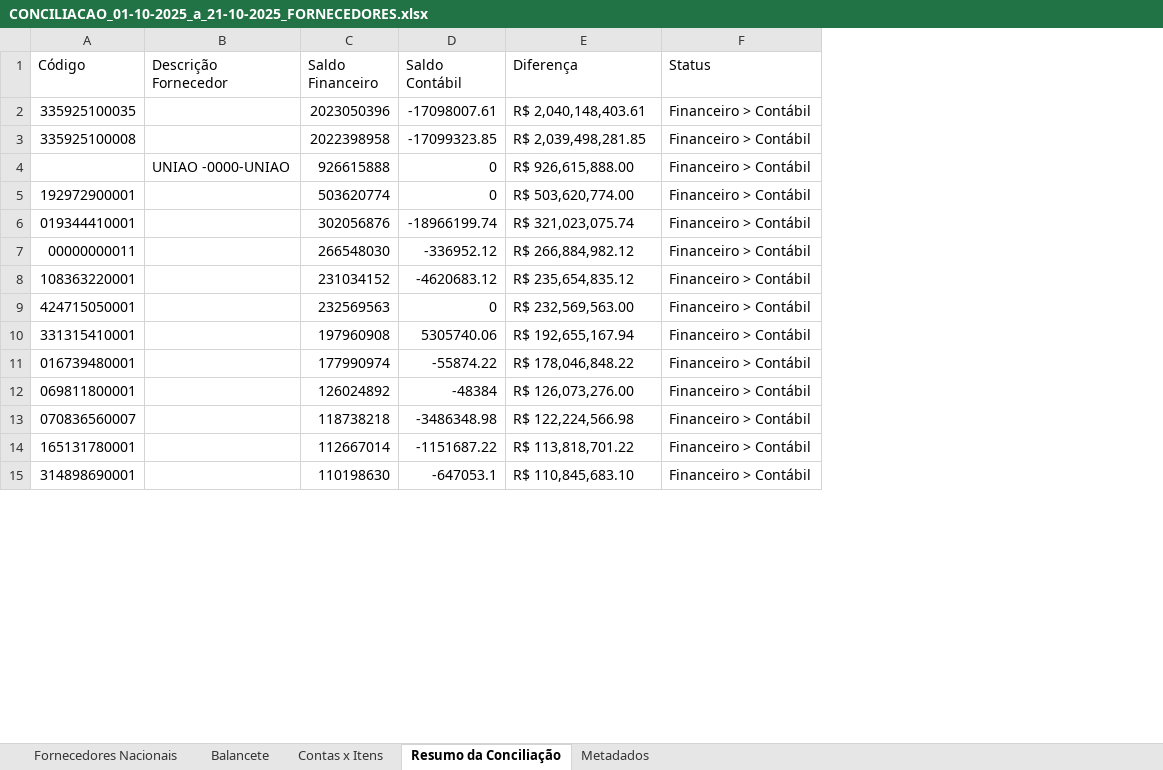
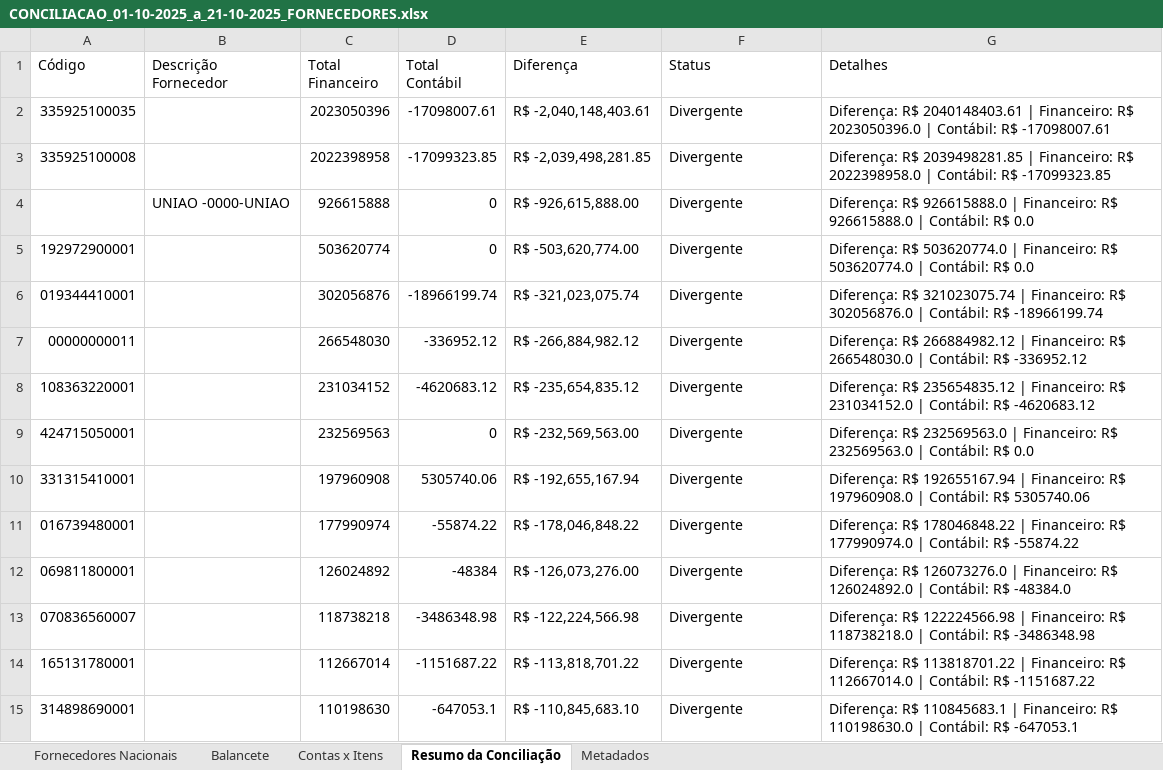
Before and after one commit to AndreDclick/itaminas-conciliacao-fornecedores, an Excel workbook: results/CONCILIACAO_01-10-2025_a_21-10-2025_FORNECEDORES.xlsx, sheet Resumo da Conciliação, drawn as a sheet; only a part is shown; values as stored, in another font and other column widths than the file's, no cell formats; the diff covers the shown part only; the diff names each change by its address in the sheet, - before the commit and + after, or states it on an @@ line.

```diff
--- a/results/CONCILIACAO_01-10-2025_a_21-10-2025_FORNECEDORES.xlsx (sheet Resumo da Conciliação)
+++ b/results/CONCILIACAO_01-10-2025_a_21-10-2025_FORNECEDORES.xlsx (sheet Resumo da Conciliação)
+column G (Detalhes), rows 2-15: Diferença: R$ 2040148403.61 | Financeiro: R$ 2023050396.0 | Contábil: R$ -17098007.61 | Diferença: R$ 2039498281.85 | Financeiro: R$ 2022398958.0 | Contábil: R$ -17099323.85 | Diferença: R$ 926615888.0 | Financeiro: R$ 926615888.0 | Contábil: R$ 0.0 | Diferença: R$ 503620774.0 | Financeiro: R$ 503620774.0 | Contábil: R$ 0.0 | Diferença: R$ 321023075.74 | Financeiro: R$ 302056876.0 | Contábil: R$ -18966199.74 | Diferença: R$ 266884982.12 | Financeiro: R$ 266548030.0 | Contábil: R$ -336952.12 | Diferença: R$ 235654835.12 | Financeiro: R$ 231034152.0 | Contábil: R$ -4620683.12 | Diferença: R$ 232569563.0 | Financeiro: R$ 232569563.0 | Contábil: R$ 0.0 | Diferença: R$ 192655167.94 | Financeiro: R$ 197960908.0 | Contábil: R$ 5305740.06 | Diferença: R$ 178046848.22 | Financeiro: R$ 177990974.0 | Contábil: R$ -55874.22 | Diferença: R$ 126073276.0 | Financeiro: R$ 126024892.0 | Contábil: R$ -48384.0 | Diferença: R$ 122224566.98 | Financeiro: R$ 118738218.0 | Contábil: R$ -3486348.98 | Diferença: R$ 113818701.22 | Financeiro: R$ 112667014.0 | Contábil: R$ -1151687.22 | Diferença: R$ 110845683.1 | Financeiro: R$ 110198630.0 | Contábil: R$ -647053.1
-C1: Saldo Financeiro
+C1: Total Financeiro
-D1: Saldo Contábil
+D1: Total Contábil
-E2 (Diferença): R$ 2,040,148,403.61
+E2 (Diferença): R$ -2,040,148,403.61
-F2:F15 (Status): Financeiro > Contábil
+F2:F15 (Status): Divergente
-E3 (Diferença): R$ 2,039,498,281.85
+E3 (Diferença): R$ -2,039,498,281.85
-E4 (Diferença): R$ 926,615,888.00
+E4 (Diferença): R$ -926,615,888.00
-E5 (Diferença): R$ 503,620,774.00
+E5 (Diferença): R$ -503,620,774.00
-E6 (Diferença): R$ 321,023,075.74
+E6 (Diferença): R$ -321,023,075.74
-E7 (Diferença): R$ 266,884,982.12
+E7 (Diferença): R$ -266,884,982.12
-E8 (Diferença): R$ 235,654,835.12
+E8 (Diferença): R$ -235,654,835.12
-E9 (Diferença): R$ 232,569,563.00
+E9 (Diferença): R$ -232,569,563.00
-E10 (Diferença): R$ 192,655,167.94
+E10 (Diferença): R$ -192,655,167.94
-E11 (Diferença): R$ 178,046,848.22
+E11 (Diferença): R$ -178,046,848.22
-E12 (Diferença): R$ 126,073,276.00
+E12 (Diferença): R$ -126,073,276.00
-E13 (Diferença): R$ 122,224,566.98
+E13 (Diferença): R$ -122,224,566.98
-E14 (Diferença): R$ 113,818,701.22
+E14 (Diferença): R$ -113,818,701.22
-E15 (Diferença): R$ 110,845,683.10
+E15 (Diferença): R$ -110,845,683.10
```
Also changed, not shown: 1408 edited cells elsewhere in this sheet, sheet Metadados, cell formats, results/CONCILIACAO_01-10-2025_a_21-10-2025_ADIANTAMENTOS.xlsx, 1 other file.
